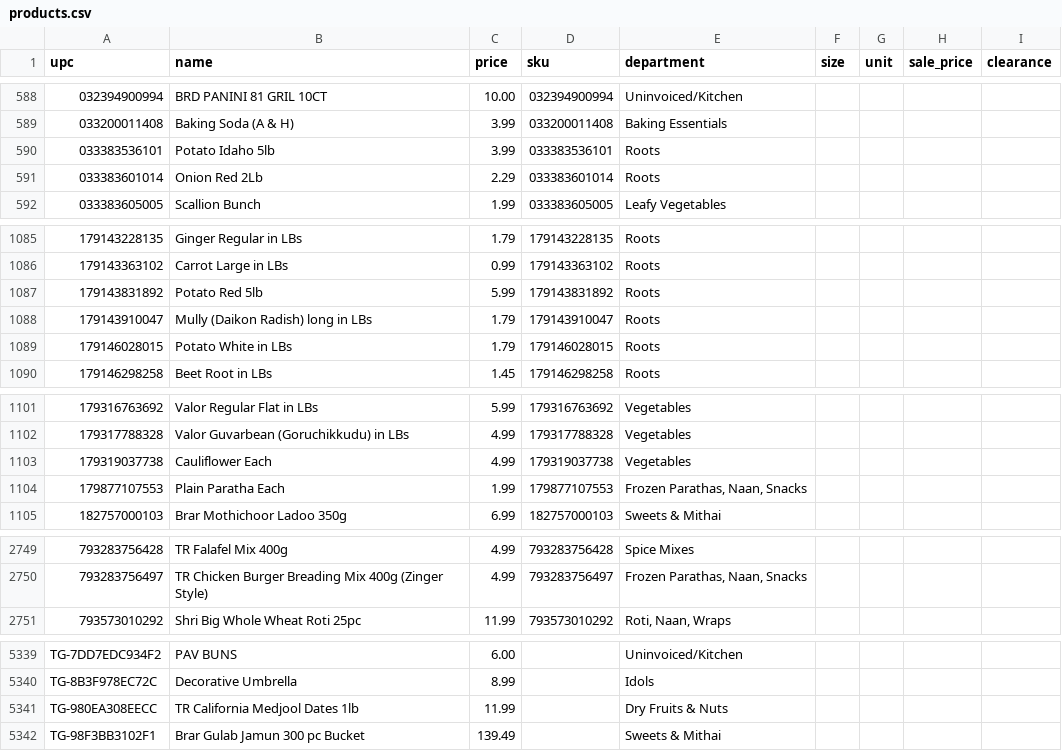
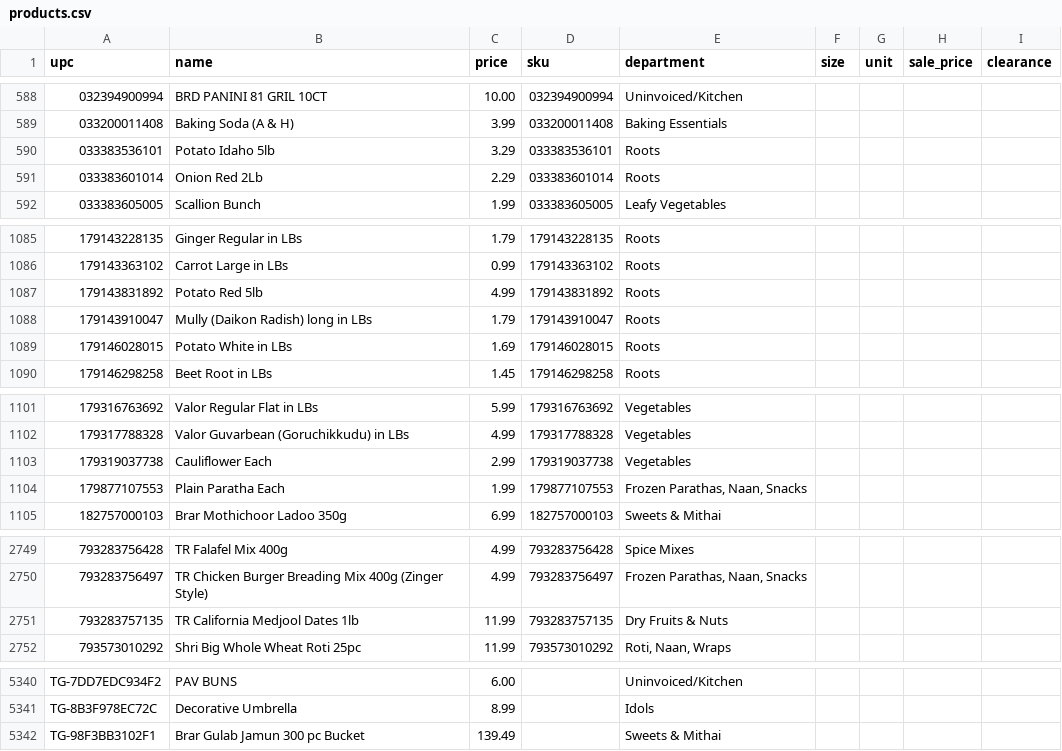
Before and after one commit to spicetownbackend/spicetown-labels, a CSV file: data/products.csv, drawn as a sheet; only a part is shown, gaps mark what is left out.

```diff
--- a/data/products.csv
+++ b/data/products.csv
@@ -589,3 +589,3 @@ upc,name,price,sku,department,size,unit,sale_price,clearance
 033200011408,Baking Soda (A & H),3.99,033200011408,Baking Essentials,,,,
-033383536101,Potato Idaho 5lb,3.99,033383536101,Roots,,,,
+033383536101,Potato Idaho 5lb,3.29,033383536101,Roots,,,,
 033383601014,Onion Red 2Lb,2.29,033383601014,Roots,,,,
@@ -1086,5 +1086,5 @@ upc,name,price,sku,department,size,unit,sale_price,clearance
 179143363102,Carrot Large in LBs,0.99,179143363102,Roots,,,,
-179143831892,Potato Red 5lb,5.99,179143831892,Roots,,,,
+179143831892,Potato Red 5lb,4.99,179143831892,Roots,,,,
 179143910047,Mully (Daikon Radish) long in LBs,1.79,179143910047,Roots,,,,
-179146028015,Potato White in LBs,1.79,179146028015,Roots,,,,
+179146028015,Potato White in LBs,1.69,179146028015,Roots,,,,
 179146298258,Beet Root in LBs,1.45,179146298258,Roots,,,,
@@ -1102,3 +1102,3 @@ upc,name,price,sku,department,size,unit,sale_price,clearance
 179317788328,Valor Guvarbean (Goruchikkudu) in LBs,4.99,179317788328,Vegetables,,,,
-179319037738,Cauliflower Each,4.99,179319037738,Vegetables,,,,
+179319037738,Cauliflower Each,2.99,179319037738,Vegetables,,,,
 179877107553,Plain Paratha Each,1.99,179877107553,"Frozen Parathas, Naan, Snacks",,,,
@@ -2750,2 +2750,3 @@ upc,name,price,sku,department,size,unit,sale_price,clearance
 793283756497,TR Chicken Burger Breading Mix 400g (Zinger Style),4.99,793283756497,"Frozen Parathas, Naan, Snacks",,,,
+793283757135,TR California Medjool Dates 1lb,11.99,793283757135,Dry Fruits & Nuts,,,,
 793573010292,Shri Big Whole Wheat Roti 25pc,11.99,793573010292,"Roti, Naan, Wraps",,,,
@@ -5340,3 +5341,2 @@ TG-7DD7EDC934F2,PAV BUNS,6.00,,Uninvoiced/Kitchen,,,,
 TG-8B3F978EC72C,Decorative Umbrella,8.99,,Idols,,,,
-TG-980EA308EECC,TR California Medjool Dates 1lb,11.99,,Dry Fruits & Nuts,,,,
 TG-98F3BB3102F1,Brar Gulab Jamun 300 pc Bucket,139.49,,Sweets & Mithai,,,,
```
Also changed, not shown: 1 other file.
